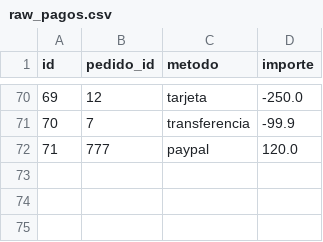
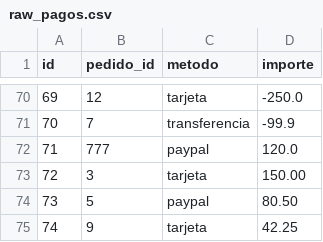
Before and after one commit to Nyanalol/dbt-proyects, a CSV file: p1/seeds/raw_pagos.csv, drawn as a sheet; only a part is shown, gaps mark what is left out.

Commit message:
M03: incidente resuelto y descripción de importe por pedido

```diff
--- a/p1/seeds/raw_pagos.csv
+++ b/p1/seeds/raw_pagos.csv
@@ -72 +72,4 @@ id,pedido_id,metodo,importe
 71,777,paypal,120.0
+72,3,tarjeta,150.00
+73,5,paypal,80.50
+74,9,tarjeta,42.25
```
Also changed, not shown: 7 other files.
